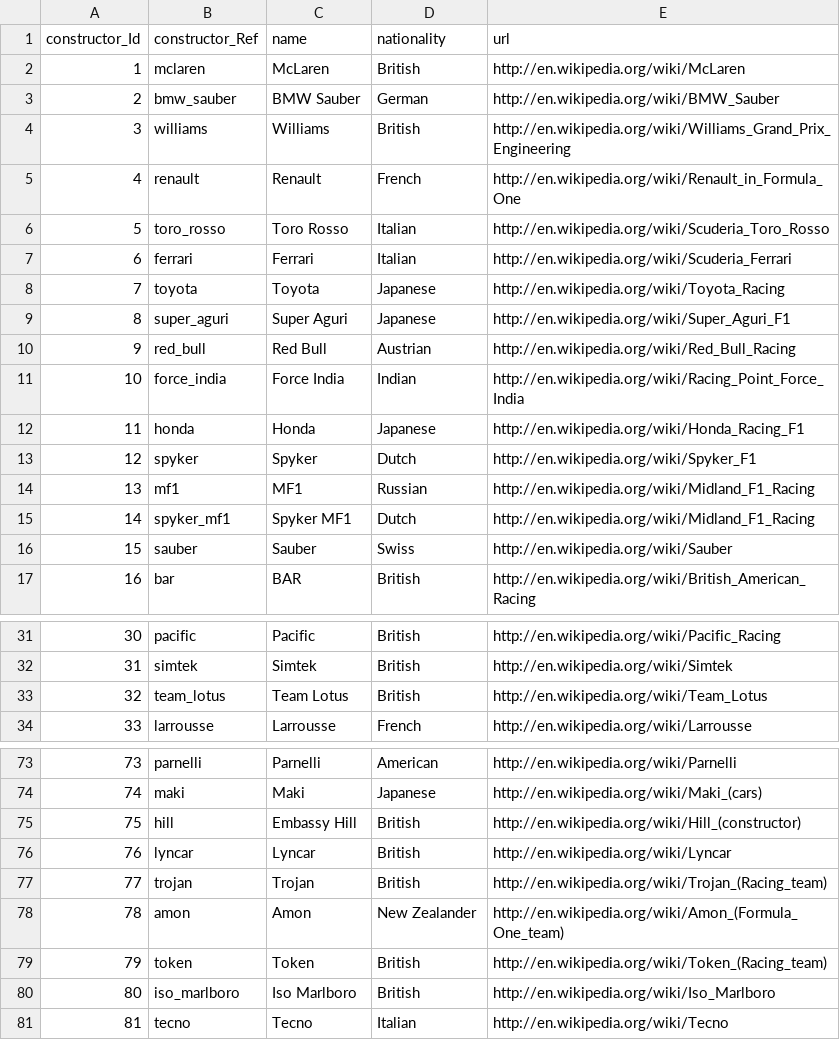
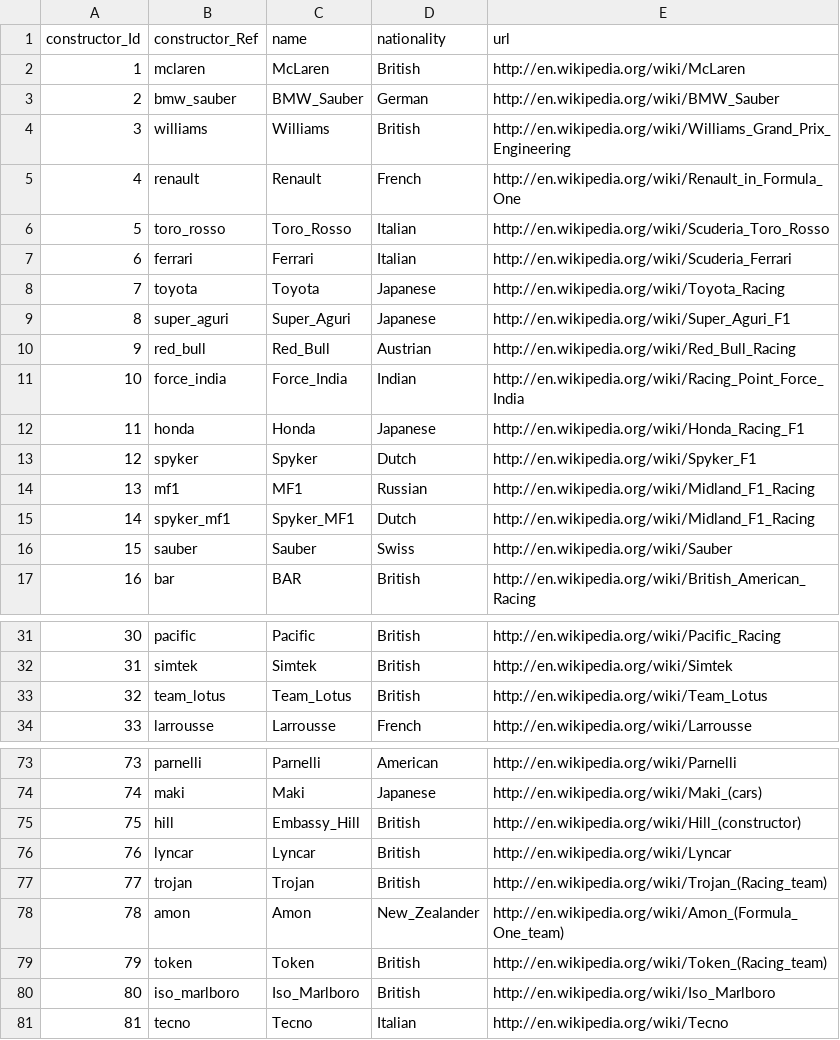
Before and after one commit to ChubbyAlpacca/burnfieldStats, a CSV file: src/main/resources/db/static/constructors.csv, drawn as a sheet; only a part is shown, gaps mark what is left out; the diff covers the shown part only.

```diff
--- a/src/main/resources/db/static/constructors.csv
+++ b/src/main/resources/db/static/constructors.csv
@@ -2,11 +2,11 @@ constructor_Id,constructor_Ref,name,nationality,url
 1,"mclaren","McLaren","British","http://en.wikipedia.org/wiki/McLaren"
-2,"bmw_sauber","BMW Sauber","German","http://en.wikipedia.org/wiki/BMW_Sauber"
+2,"bmw_sauber","BMW_Sauber","German","http://en.wikipedia.org/wiki/BMW_Sauber"
 3,"williams","Williams","British","http://en.wikipedia.org/wiki/Williams_Grand_Prix_Engineering"
 4,"renault","Renault","French","http://en.wikipedia.org/wiki/Renault_in_Formula_One"
-5,"toro_rosso","Toro Rosso","Italian","http://en.wikipedia.org/wiki/Scuderia_Toro_Rosso"
+5,"toro_rosso","Toro_Rosso","Italian","http://en.wikipedia.org/wiki/Scuderia_Toro_Rosso"
 6,"ferrari","Ferrari","Italian","http://en.wikipedia.org/wiki/Scuderia_Ferrari"
 7,"toyota","Toyota","Japanese","http://en.wikipedia.org/wiki/Toyota_Racing"
-8,"super_aguri","Super Aguri","Japanese","http://en.wikipedia.org/wiki/Super_Aguri_F1"
-9,"red_bull","Red Bull","Austrian","http://en.wikipedia.org/wiki/Red_Bull_Racing"
-10,"force_india","Force India","Indian","http://en.wikipedia.org/wiki/Racing_Point_Force_India"
+8,"super_aguri","Super_Aguri","Japanese","http://en.wikipedia.org/wiki/Super_Aguri_F1"
+9,"red_bull","Red_Bull","Austrian","http://en.wikipedia.org/wiki/Red_Bull_Racing"
+10,"force_india","Force_India","Indian","http://en.wikipedia.org/wiki/Racing_Point_Force_India"
 11,"honda","Honda","Japanese","http://en.wikipedia.org/wiki/Honda_Racing_F1"
@@ -14,3 +14,3 @@ constructor_Id,constructor_Ref,name,nationality,url
 13,"mf1","MF1","Russian","http://en.wikipedia.org/wiki/Midland_F1_Racing"
-14,"spyker_mf1","Spyker MF1","Dutch","http://en.wikipedia.org/wiki/Midland_F1_Racing"
+14,"spyker_mf1","Spyker_MF1","Dutch","http://en.wikipedia.org/wiki/Midland_F1_Racing"
 15,"sauber","Sauber","Swiss","http://en.wikipedia.org/wiki/Sauber"
@@ -32,3 +32,3 @@ constructor_Id,constructor_Ref,name,nationality,url
 31,"simtek","Simtek","British","http://en.wikipedia.org/wiki/Simtek"
-32,"team_lotus","Team Lotus","British","http://en.wikipedia.org/wiki/Team_Lotus"
+32,"team_lotus","Team_Lotus","British","http://en.wikipedia.org/wiki/Team_Lotus"
 33,"larrousse","Larrousse","French","http://en.wikipedia.org/wiki/Larrousse"
@@ -74,8 +74,8 @@ constructor_Id,constructor_Ref,name,nationality,url
 74,"maki","Maki","Japanese","http://en.wikipedia.org/wiki/Maki_(cars)"
-75,"hill","Embassy Hill","British","http://en.wikipedia.org/wiki/Hill_(constructor)"
+75,"hill","Embassy_Hill","British","http://en.wikipedia.org/wiki/Hill_(constructor)"
 76,"lyncar","Lyncar","British","http://en.wikipedia.org/wiki/Lyncar"
 77,"trojan","Trojan","British","http://en.wikipedia.org/wiki/Trojan_(Racing_team)"
-78,"amon","Amon","New Zealander","http://en.wikipedia.org/wiki/Amon_(Formula_One_team)"
+78,"amon","Amon","New_Zealander","http://en.wikipedia.org/wiki/Amon_(Formula_One_team)"
 79,"token","Token","British","http://en.wikipedia.org/wiki/Token_(Racing_team)"
-80,"iso_marlboro","Iso Marlboro","British","http://en.wikipedia.org/wiki/Iso_Marlboro"
+80,"iso_marlboro","Iso_Marlboro","British","http://en.wikipedia.org/wiki/Iso_Marlboro"
 81,"tecno","Tecno","Italian","http://en.wikipedia.org/wiki/Tecno"
```
Also changed, not shown: 29 edited cells elsewhere in this file, 35 other files.
